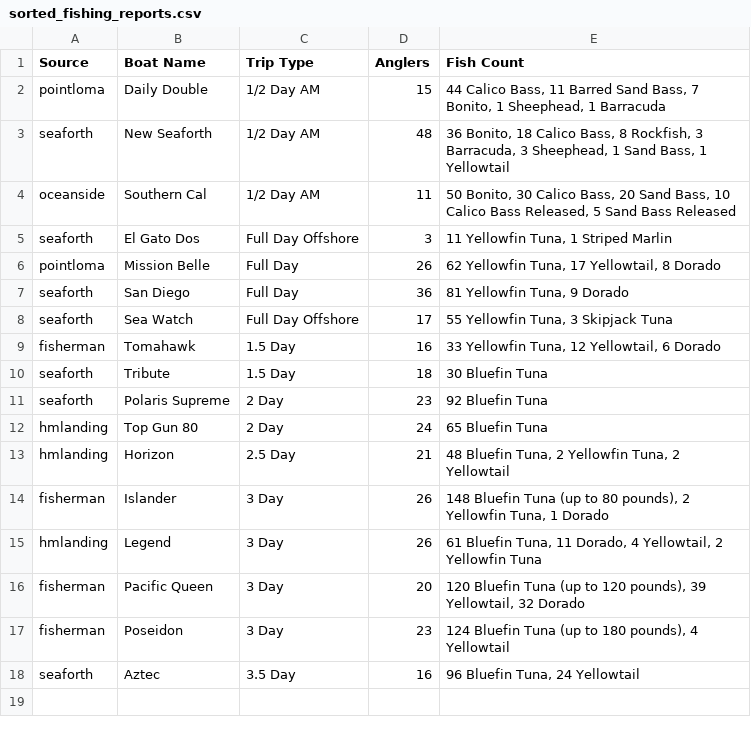
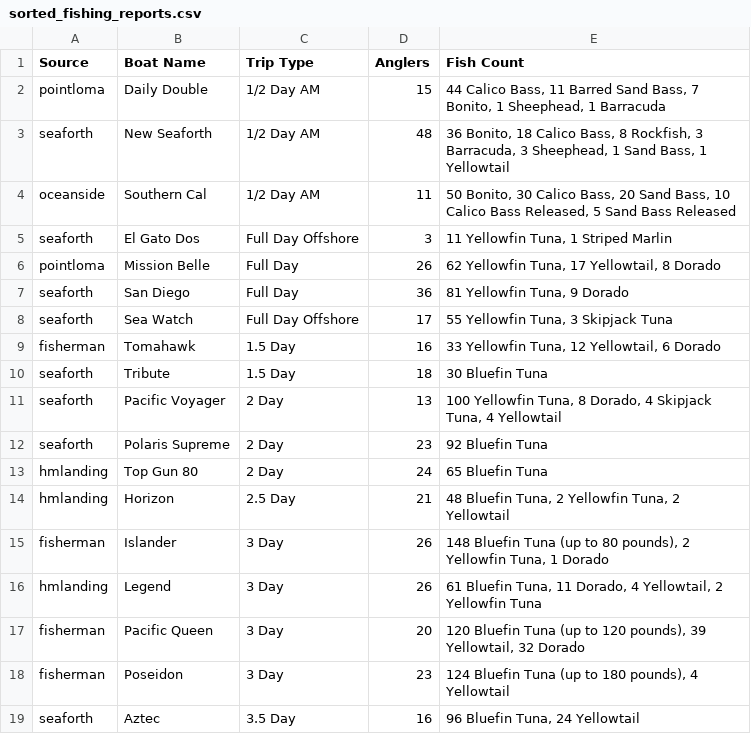
Before and after one commit to hdehaini/Fishing_Reports, a CSV file: database/sorted_fishing_reports.csv, drawn as a sheet; the diff names each change by its address in the sheet, - before the commit and + after, or states it on an @@ line.

```diff
--- a/database/sorted_fishing_reports.csv
+++ b/database/sorted_fishing_reports.csv
+row 11: seaforth | Pacific Voyager | 2 Day | 13 | 100 Yellowfin Tuna, 8 Dorado, 4 Skipjack Tuna, 4 Yellowtail
```
Also changed, not shown: database/reports_history.csv, 1 other file.
